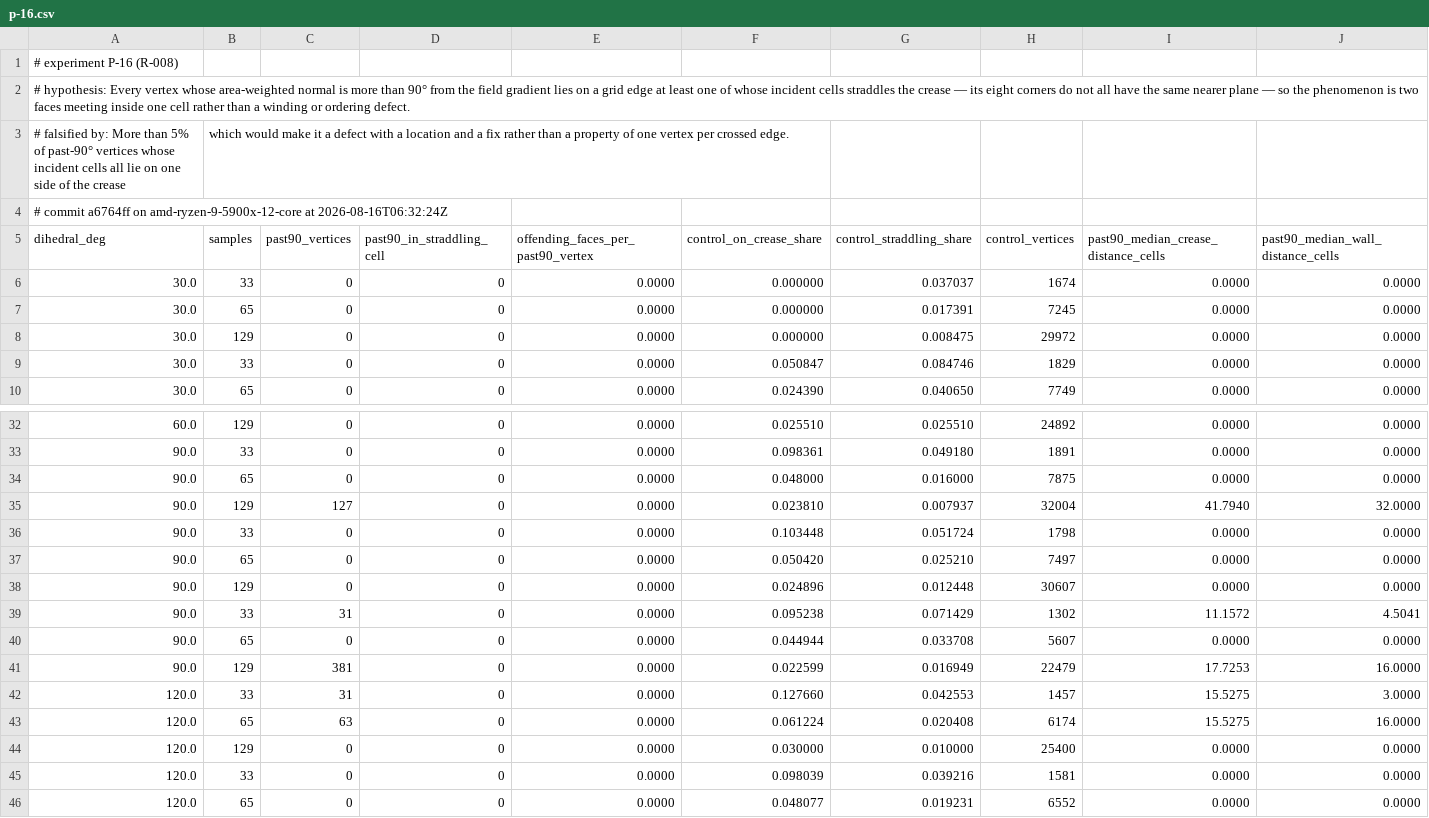
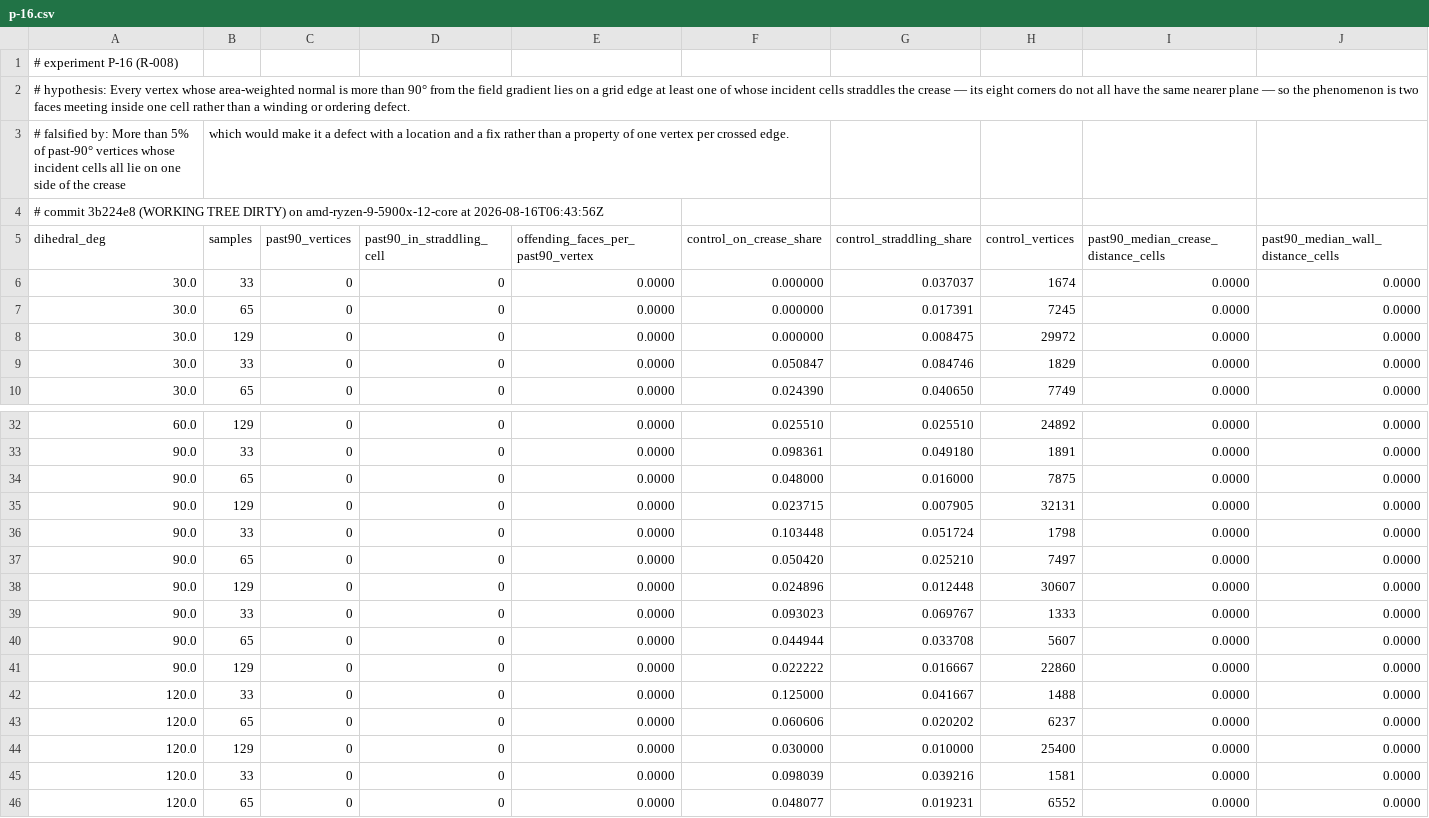
Before and after one commit to Ladvien/isomesh, a CSV file: docs/experiments/p-16.csv, drawn as a sheet; only a part is shown, gaps mark what is left out; the diff covers the shown part only; the diff names each change by its address in the sheet, - before the commit and + after, or states it on an @@ line.

```diff
--- a/docs/experiments/p-16.csv
+++ b/docs/experiments/p-16.csv
-A4 (dihedral_deg): # commit a6764ff on amd-ryzen-9-5900x-12-core at 2026-08-16T06:32:24Z
+A4 (dihedral_deg): # commit 3b224e8 (WORKING TREE DIRTY) on amd-ryzen-9-5900x-12-core at 2026-08-16T06:43:56Z
-C35 (past90_vertices): 127
+C35 (past90_vertices): 0
-F35 (control_on_crease_share): 0.023810
+F35 (control_on_crease_share): 0.023715
-G35 (control_straddling_share): 0.007937
+G35 (control_straddling_share): 0.007905
-H35 (control_vertices): 32004
+H35 (control_vertices): 32131
-I35: 41.7940
+I35: 0.0000
-J35: 32.0000
+J35: 0.0000
-C39 (past90_vertices): 31
+C39 (past90_vertices): 0
-F39 (control_on_crease_share): 0.095238
+F39 (control_on_crease_share): 0.093023
-G39 (control_straddling_share): 0.071429
+G39 (control_straddling_share): 0.069767
-H39 (control_vertices): 1302
+H39 (control_vertices): 1333
-I39: 11.1572
+I39: 0.0000
-J39: 4.5041
+J39: 0.0000
-C41 (past90_vertices): 381
+C41 (past90_vertices): 0
-F41 (control_on_crease_share): 0.022599
+F41 (control_on_crease_share): 0.022222
-G41 (control_straddling_share): 0.016949
+G41 (control_straddling_share): 0.016667
-H41 (control_vertices): 22479
+H41 (control_vertices): 22860
-I41: 17.7253
+I41: 0.0000
-J41: 16.0000
+J41: 0.0000
-C42 (past90_vertices): 31
+C42 (past90_vertices): 0
-F42 (control_on_crease_share): 0.127660
+F42 (control_on_crease_share): 0.125000
-G42 (control_straddling_share): 0.042553
+G42 (control_straddling_share): 0.041667
-H42 (control_vertices): 1457
+H42 (control_vertices): 1488
-I42:I43: 15.5275
+I42:I43: 0.0000
-J42: 3.0000
+J42: 0.0000
-C43 (past90_vertices): 63
+C43 (past90_vertices): 0
-F43 (control_on_crease_share): 0.061224
+F43 (control_on_crease_share): 0.060606
-G43 (control_straddling_share): 0.020408
+G43 (control_straddling_share): 0.020202
-H43 (control_vertices): 6174
+H43 (control_vertices): 6237
-J43: 16.0000
+J43: 0.0000
```
Also changed, not shown: 84 edited cells elsewhere in this file, docs/experiments/p-13.csv, 3 other files.
